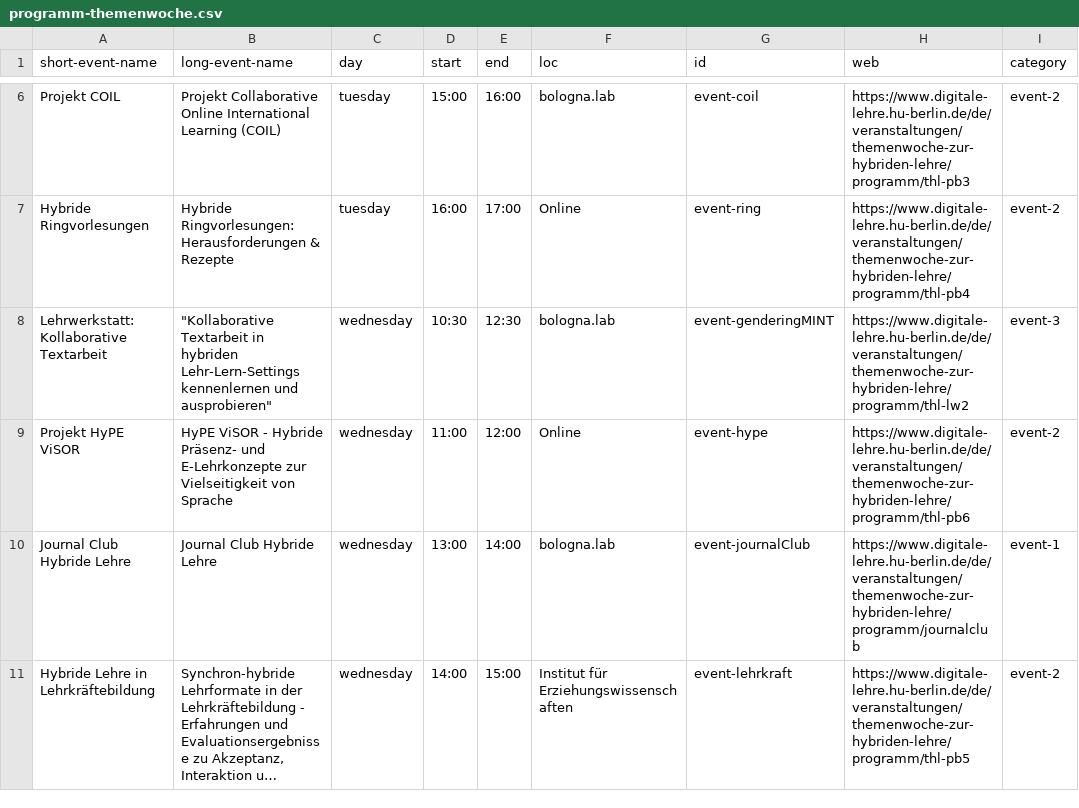
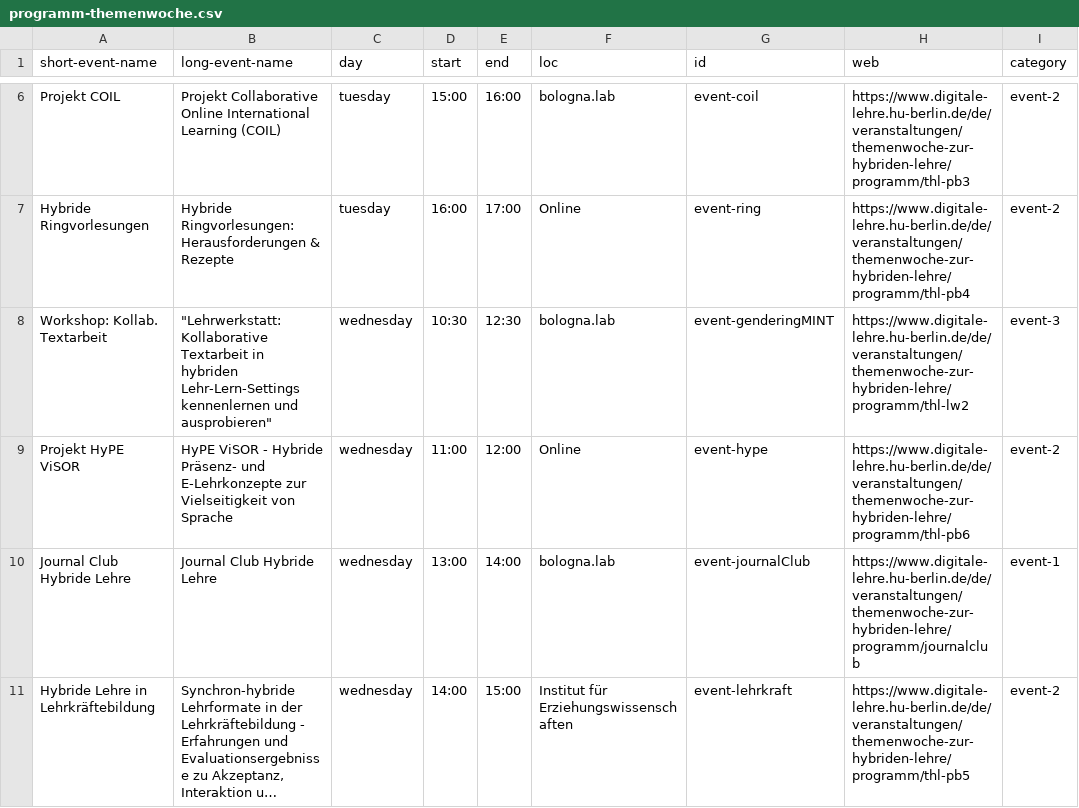
Before and after one commit to bolognalab/bolognalab.github.io, a CSV file: files/programm-themenwoche.csv, drawn as a sheet; only a part is shown, gaps mark what is left out; long unchanged cells end in ….

```diff
--- a/files/programm-themenwoche.csv
+++ b/files/programm-themenwoche.csv
@@ -7,3 +7,3 @@ Projekt COIL;Projekt Collaborative Online International Learning (COIL);tuesday;
 Hybride Ringvorlesungen;Hybride Ringvorlesungen: Herausforderungen & Rezepte;tuesday;16:00;17:00;Online;event-ring;https://www.digitale-lehre.hu-berlin.de/de/veranstaltungen/themenwoche-zur-hybriden-lehre/programm/thl-pb4 ;event-2
-Lehrwerkstatt: Kollaborative Textarbeit;" ""Kollaborative Textarbeit in hybriden Lehr-Lern-Settings kennenlernen und ausprobieren""";wednesday;10:30;12:30;bologna.lab;event-genderingMINT;https://www.digitale-lehre.hu-berlin.de/de/veranstaltungen/themenwoche-zur-hybriden-lehre/programm/thl-lw2 ;event-3
+Workshop: Kollab. Textarbeit;" ""Lehrwerkstatt: Kollaborative Textarbeit in hybriden Lehr-Lern-Settings kennenlernen und ausprobieren""";wednesday;10:30;12:30;bologna.lab;event-genderingMINT;https://www.digitale-lehre.hu-berlin.de/de/veranstaltungen/themenwoche-zur-hybriden-lehre/programm/thl-lw2 ;event-3
 Projekt HyPE ViSOR;HyPE ViSOR - Hybride Präsenz- und E-Lehrkonzepte zur Vielseitigkeit von Sprache;wednesday;11:00;12:00;Online;event-hype;https://www.digitale-lehre.hu-berlin.de/de/veranstaltungen/themenwoche-zur-hybriden-lehre/programm/thl-pb6;event-2
```
Also changed, not shown: 3 other files.
